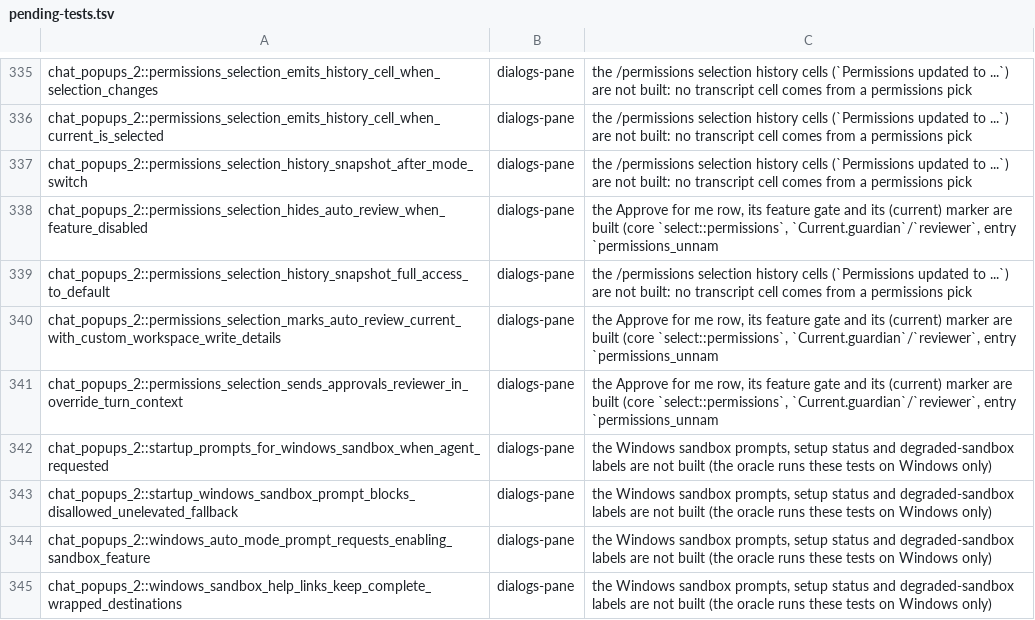
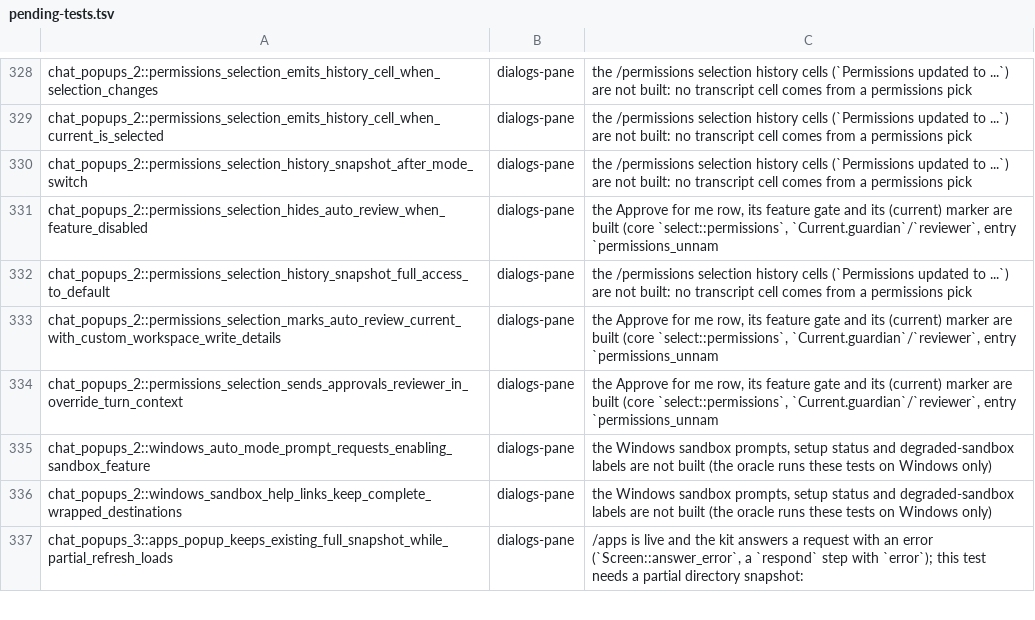
Before and after one commit to Maryarty/CodexCLI, a TSV file: tools/rtwk-port/map-full/pending-tests.tsv, drawn as a sheet; only a part is shown, gaps mark what is left out; the shorter side is filled out with more unchanged rows; the diff covers the shown part only.

```diff
--- a/tools/rtwk-port/map-full/pending-tests.tsv
+++ b/tools/rtwk-port/map-full/pending-tests.tsv
@@ -341,4 +334,2 @@ chat_popups_2::permissions_selection_marks_auto_review_current_with_custom_works
 chat_popups_2::permissions_selection_sends_approvals_reviewer_in_override_turn_context	dialogs-pane	the Approve for me row, its feature gate and its (current) marker are built (core `select::permissions`, `Current.guardian`/`reviewer`, entry `permissions_unnam
-chat_popups_2::startup_prompts_for_windows_sandbox_when_agent_requested	dialogs-pane	the Windows sandbox prompts, setup status and degraded-sandbox labels are not built (the oracle runs these tests on Windows only)
-chat_popups_2::startup_windows_sandbox_prompt_blocks_disallowed_unelevated_fallback	dialogs-pane	the Windows sandbox prompts, setup status and degraded-sandbox labels are not built (the oracle runs these tests on Windows only)
 chat_popups_2::windows_auto_mode_prompt_requests_enabling_sandbox_feature	dialogs-pane	the Windows sandbox prompts, setup status and degraded-sandbox labels are not built (the oracle runs these tests on Windows only)
```
Also changed, not shown: 21 removed rows elsewhere in this file, 14 other files.
